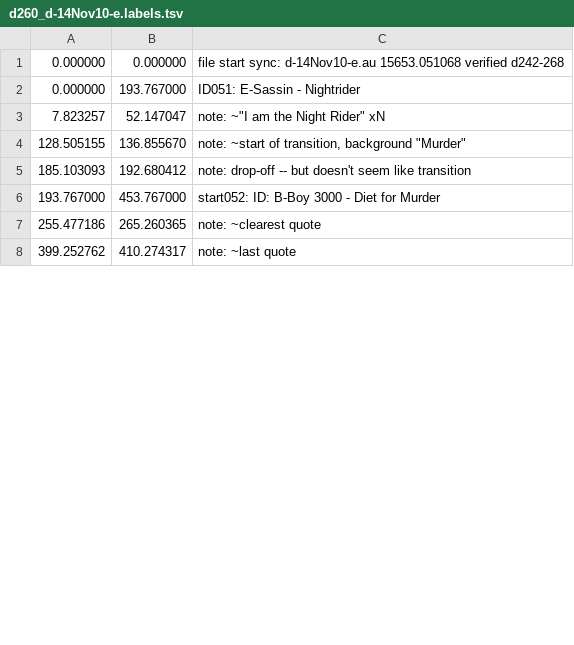
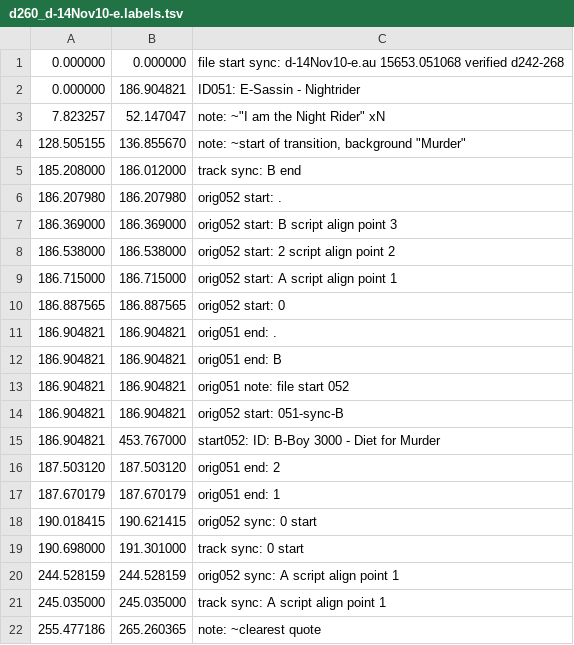
Before and after one commit to trjh/netradio_DNB_analysis, a TSV file: labels/d260_d-14Nov10-e.labels.tsv, drawn as a sheet; only a part is shown; the shorter side is filled out with more unchanged rows; the diff covers the shown part only.

Commit message:
d260_d-14Nov10-e: labelling in progress

```diff
--- a/labels/d260_d-14Nov10-e.labels.tsv
+++ b/labels/d260_d-14Nov10-e.labels.tsv
@@ -1,7 +1,22 @@
 0.000000	0.000000	file start sync: d-14Nov10-e.au 15653.051068 verified d242-268
-0.000000	193.767000	ID051: E-Sassin - Nightrider
+0.000000	186.904821	ID051: E-Sassin - Nightrider
 7.823257	52.147047	note: ~"I am the Night Rider" xN
 128.505155	136.855670	note: ~start of transition, background "Murder"
-185.103093	192.680412	note: drop-off -- but doesn't seem like transition
-193.767000	453.767000	start052: ID: B-Boy 3000 - Diet for Murder
+185.208000	186.012000	track sync: B end
+186.207980	186.207980	orig052 start: .
+186.369000	186.369000	orig052 start: B script align point 3
+186.538000	186.538000	orig052 start: 2 script align point 2
+186.715000	186.715000	orig052 start: A script align point 1
+186.887565	186.887565	orig052 start: 0
+186.904821	186.904821	orig051 end: .
+186.904821	186.904821	orig051 end: B
+186.904821	186.904821	orig051 note: file start 052
+186.904821	186.904821	orig052 start: 051-sync-B
+186.904821	453.767000	start052: ID: B-Boy 3000 - Diet for Murder
+187.503120	187.503120	orig051 end: 2
+187.670179	187.670179	orig051 end: 1
+190.018415	190.621415	orig052 sync: 0 start
+190.698000	191.301000	track sync: 0 start
+244.528159	244.528159	orig052 sync: A script align point 1
+245.035000	245.035000	track sync: A script align point 1
 255.477186	265.260365	note: ~clearest quote
```
Also changed, not shown: 8 added rows and 3 edited cells elsewhere in this file.
